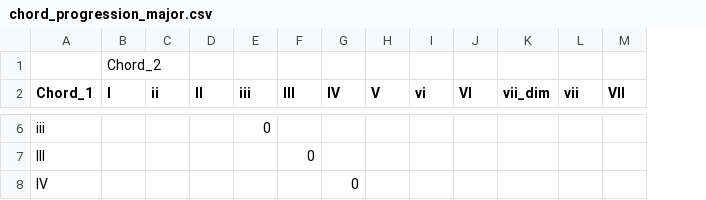
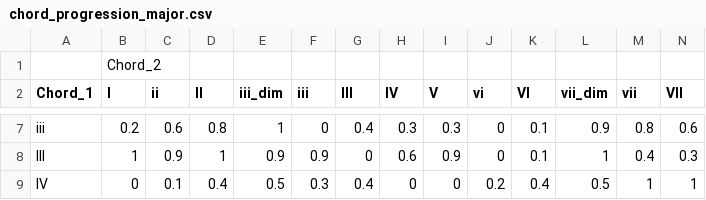
Before and after one commit to arnoldndx/cs606proj, a CSV file: data/chord_progression_major.csv, drawn as a sheet; only a part is shown, gaps mark what is left out; addresses are those after the commit; the diff covers the shown part only; the diff names each change by its address in the sheet, - before the commit and + after, or states it on an @@ line.

```diff
--- a/data/chord_progression_major.csv
+++ b/data/chord_progression_major.csv
+column E (iii_dim), rows 7-9: 1 | 0.9 | 0.5
-B7 (I): (empty)
+B7 (I): 0.2
-C7 (ii): (empty)
+C7 (ii): 0.6
-D7 (II): (empty)
+D7 (II): 0.8
-G7 (III): (empty)
+G7 (III): 0.4
-H7 (IV): (empty)
+H7 (IV): 0.3
-I7 (V): (empty)
+I7 (V): 0.3
-J7:J8 (vi): (empty)
+J7:J8 (vi): 0
-K7:K8 (VI): (empty)
+K7:K8 (VI): 0.1
-L7 (vii_dim): (empty)
+L7 (vii_dim): 0.9
-M7 (vii): (empty)
+M7 (vii): 0.8
-N7 (VII): (empty)
+N7 (VII): 0.6
-B8 (I): (empty)
+B8 (I): 1
-C8 (ii): (empty)
+C8 (ii): 0.9
-D8 (II): (empty)
+D8 (II): 1
-F8 (iii): (empty)
+F8 (iii): 0.9
-H8 (IV): (empty)
+H8 (IV): 0.6
-I8 (V): (empty)
+I8 (V): 0.9
-L8 (vii_dim): (empty)
+L8 (vii_dim): 1
-M8 (vii): (empty)
+M8 (vii): 0.4
-N8 (VII): (empty)
+N8 (VII): 0.3
-B9 (I): (empty)
+B9 (I): 0
-C9 (ii): (empty)
+C9 (ii): 0.1
-D9 (II): (empty)
+D9 (II): 0.4
-F9 (iii): (empty)
+F9 (iii): 0.3
-G9 (III): (empty)
+G9 (III): 0.4
-I9 (V): (empty)
+I9 (V): 0
-J9 (vi): (empty)
+J9 (vi): 0.2
-K9 (VI): (empty)
+K9 (VI): 0.4
-L9 (vii_dim): (empty)
+L9 (vii_dim): 0.5
-M9 (vii): (empty)
+M9 (vii): 1
-N9 (VII): (empty)
+N9 (VII): 1
```
Also changed, not shown: 1 added row and 99 edited cells elsewhere in this file, data/chord_progression_minor.csv, 3 other files.
